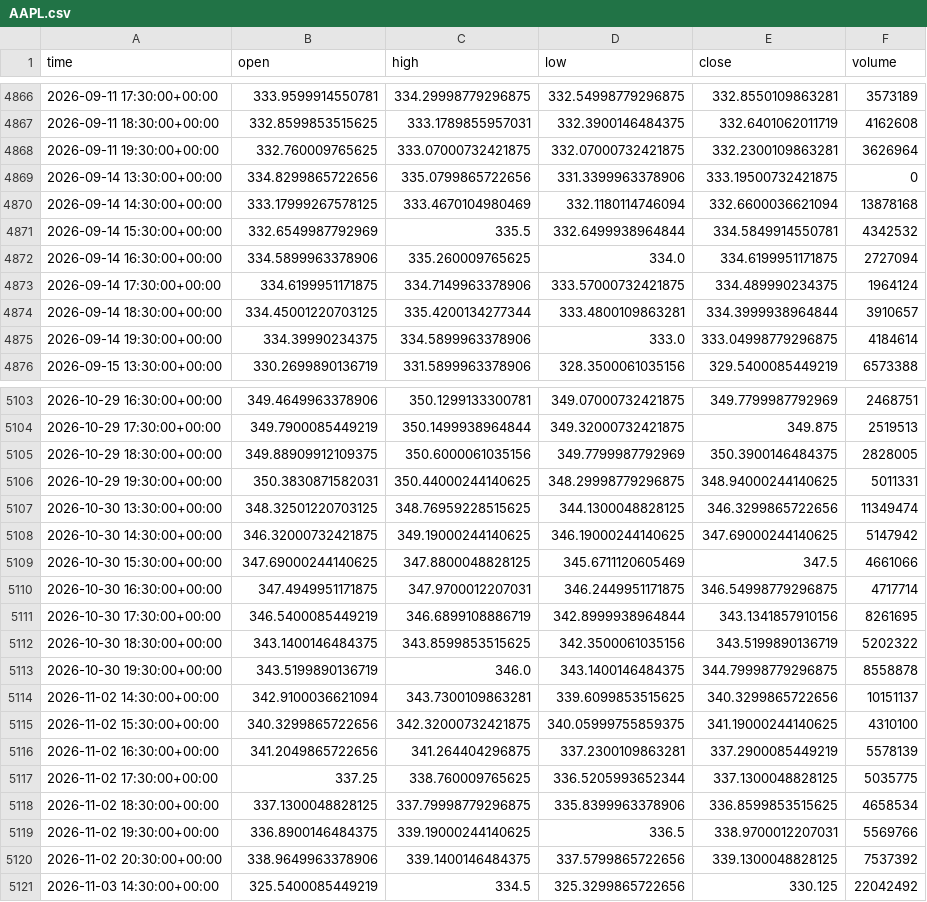
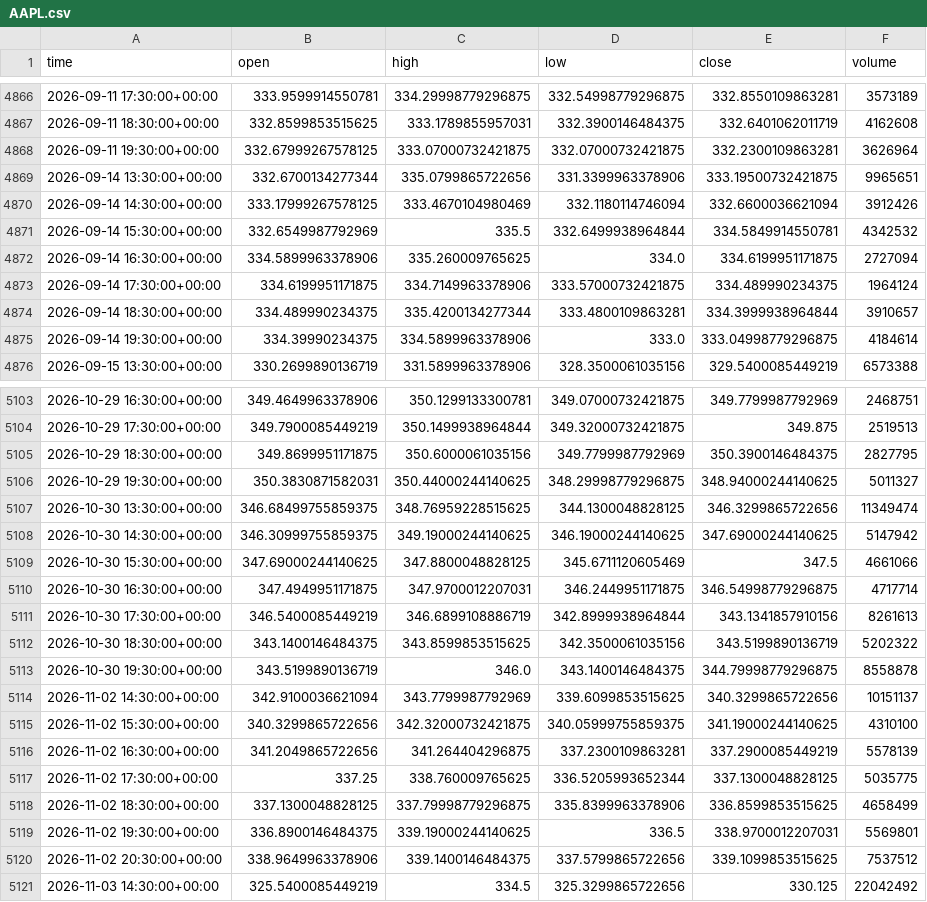
Before and after one commit to jaysantmyer-spec/ai-trader, a CSV file: data/bars/AAPL.csv, drawn as a sheet; only a part is shown, gaps mark what is left out; the diff covers the shown part only.

```diff
--- a/data/bars/AAPL.csv
+++ b/data/bars/AAPL.csv
@@ -4867,5 +4867,5 @@ time,open,high,low,close,volume
 2026-09-11 18:30:00+00:00,332.8599853515625,333.1789855957031,332.3900146484375,332.6401062011719,4162608
-2026-09-11 19:30:00+00:00,332.760009765625,333.07000732421875,332.07000732421875,332.2300109863281,3626964
-2026-09-14 13:30:00+00:00,334.8299865722656,335.0799865722656,331.3399963378906,333.19500732421875,0
-2026-09-14 14:30:00+00:00,333.17999267578125,333.4670104980469,332.1180114746094,332.6600036621094,13878168
+2026-09-11 19:30:00+00:00,332.67999267578125,333.07000732421875,332.07000732421875,332.2300109863281,3626964
+2026-09-14 13:30:00+00:00,332.6700134277344,335.0799865722656,331.3399963378906,333.19500732421875,9965651
+2026-09-14 14:30:00+00:00,333.17999267578125,333.4670104980469,332.1180114746094,332.6600036621094,3912426
 2026-09-14 15:30:00+00:00,332.6549987792969,335.5,332.6499938964844,334.5849914550781,4342532
@@ -4873,3 +4873,3 @@ time,open,high,low,close,volume
 2026-09-14 17:30:00+00:00,334.6199951171875,334.7149963378906,333.57000732421875,334.489990234375,1964124
-2026-09-14 18:30:00+00:00,334.45001220703125,335.4200134277344,333.4800109863281,334.3999938964844,3910657
+2026-09-14 18:30:00+00:00,334.489990234375,335.4200134277344,333.4800109863281,334.3999938964844,3910657
 2026-09-14 19:30:00+00:00,334.39990234375,334.5899963378906,333.0,333.04998779296875,4184614
@@ -5104,12 +5104,12 @@ time,open,high,low,close,volume
 2026-10-29 17:30:00+00:00,349.7900085449219,350.1499938964844,349.32000732421875,349.875,2519513
-2026-10-29 18:30:00+00:00,349.88909912109375,350.6000061035156,349.7799987792969,350.3900146484375,2828005
-2026-10-29 19:30:00+00:00,350.3830871582031,350.44000244140625,348.29998779296875,348.94000244140625,5011331
-2026-10-30 13:30:00+00:00,348.32501220703125,348.76959228515625,344.1300048828125,346.3299865722656,11349474
-2026-10-30 14:30:00+00:00,346.32000732421875,349.19000244140625,346.19000244140625,347.69000244140625,5147942
+2026-10-29 18:30:00+00:00,349.8699951171875,350.6000061035156,349.7799987792969,350.3900146484375,2827795
+2026-10-29 19:30:00+00:00,350.3830871582031,350.44000244140625,348.29998779296875,348.94000244140625,5011327
+2026-10-30 13:30:00+00:00,346.68499755859375,348.76959228515625,344.1300048828125,346.3299865722656,11349474
+2026-10-30 14:30:00+00:00,346.30999755859375,349.19000244140625,346.19000244140625,347.69000244140625,5147942
 2026-10-30 15:30:00+00:00,347.69000244140625,347.8800048828125,345.6711120605469,347.5,4661066
 2026-10-30 16:30:00+00:00,347.4949951171875,347.9700012207031,346.2449951171875,346.54998779296875,4717714
-2026-10-30 17:30:00+00:00,346.5400085449219,346.6899108886719,342.8999938964844,343.1341857910156,8261695
+2026-10-30 17:30:00+00:00,346.5400085449219,346.6899108886719,342.8999938964844,343.1341857910156,8261613
 2026-10-30 18:30:00+00:00,343.1400146484375,343.8599853515625,342.3500061035156,343.5199890136719,5202322
 2026-10-30 19:30:00+00:00,343.5199890136719,346.0,343.1400146484375,344.79998779296875,8558878
-2026-11-02 14:30:00+00:00,342.9100036621094,343.7300109863281,339.6099853515625,340.3299865722656,10151137
+2026-11-02 14:30:00+00:00,342.9100036621094,343.7799987792969,339.6099853515625,340.3299865722656,10151137
 2026-11-02 15:30:00+00:00,340.3299865722656,342.32000732421875,340.05999755859375,341.19000244140625,4310100
@@ -5117,5 +5117,5 @@ time,open,high,low,close,volume
 2026-11-02 17:30:00+00:00,337.25,338.760009765625,336.5205993652344,337.1300048828125,5035775
-2026-11-02 18:30:00+00:00,337.1300048828125,337.79998779296875,335.8399963378906,336.8599853515625,4658534
-2026-11-02 19:30:00+00:00,336.8900146484375,339.19000244140625,336.5,338.9700012207031,5569766
-2026-11-02 20:30:00+00:00,338.9649963378906,339.1400146484375,337.5799865722656,339.1300048828125,7537392
+2026-11-02 18:30:00+00:00,337.1300048828125,337.79998779296875,335.8399963378906,336.8599853515625,4658499
+2026-11-02 19:30:00+00:00,336.8900146484375,339.19000244140625,336.5,338.9700012207031,5569801
+2026-11-02 20:30:00+00:00,338.9649963378906,339.1400146484375,337.5799865722656,339.1099853515625,7537512
 2026-11-03 14:30:00+00:00,325.5400085449219,334.5,325.3299865722656,330.125,22042492
```
Also changed, not shown: 59 edited cells elsewhere in this file, data/bars/META.csv, data/bars/MSFT.csv, 15 other files.
